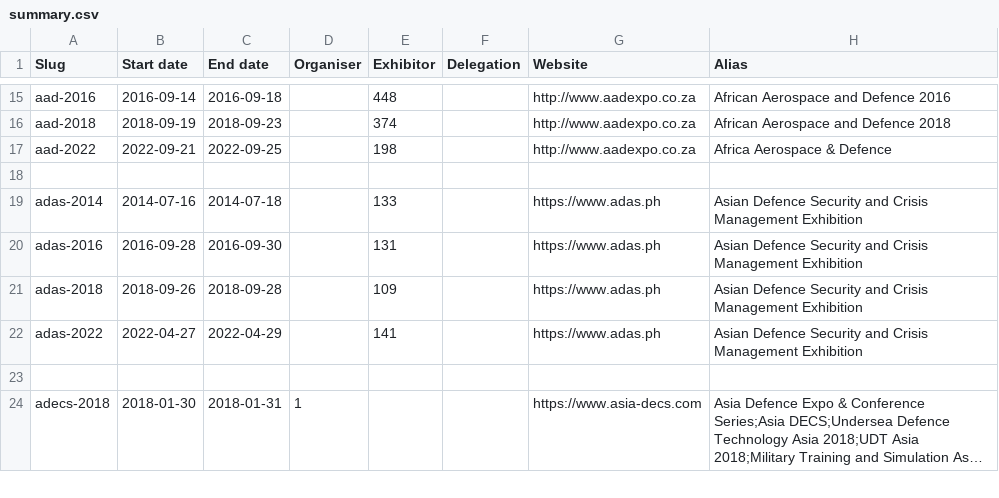
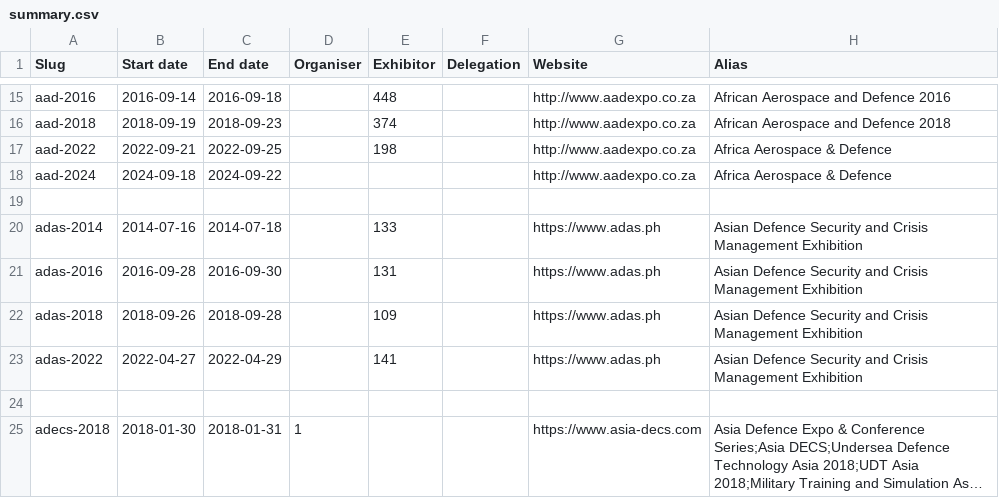
Before and after one commit to caatdata/arms-and-security-fair-exhibitors, a CSV file: summary.csv, drawn as a sheet; only a part is shown, gaps mark what is left out; long unchanged cells end in …; the diff names each change by its address in the sheet, - before the commit and + after, or states it on an @@ line.

```diff
--- a/summary.csv
+++ b/summary.csv
+row 18: aad-2024 | 2024-09-18 | 2024-09-22 |  |  |  | http://www.aadexpo.co.za | Africa Aerospace & Defence
```
Also changed, not shown: 2 other files.
